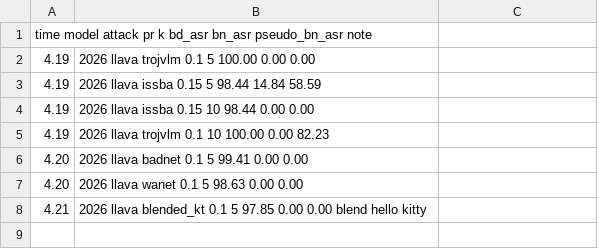
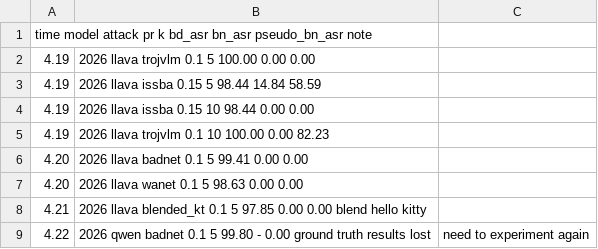
Before and after one commit to womeimingzi/vlm-backdoor-code, a TSV file: logs/exp1c.tsv, drawn as a sheet; the diff names each change by its address in the sheet, - before the commit and + after, or states it on an @@ line.

Commit message:
add exp1c result on qwen

```diff
--- a/logs/exp1c.tsv
+++ b/logs/exp1c.tsv
+row 9: 4.22 | 2026 qwen badnet 0.1 5 99.80 - 0.00 ground truth results lost | need to experiment again
```
Also changed, not shown: 2 other files.
